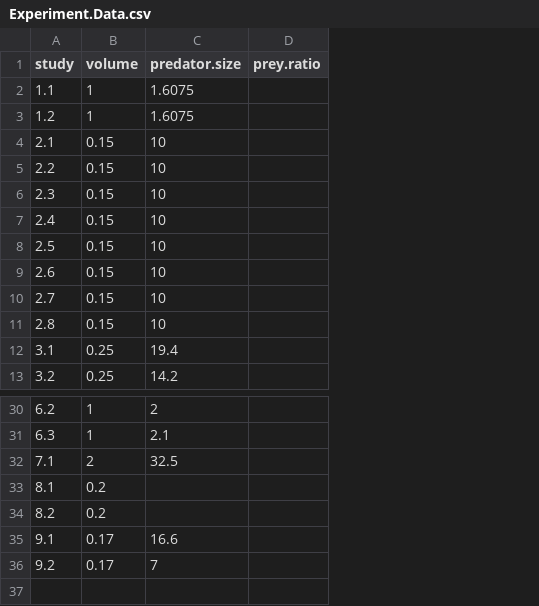
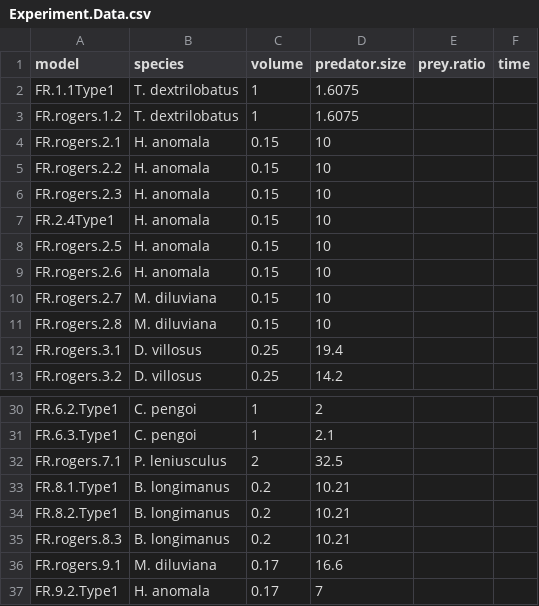
Before and after one commit to Monsauce/Trophic-meta-analysis, a CSV file: Experiment.Data.csv, drawn as a sheet; only a part is shown, gaps mark what is left out; removed rows and columns are numbered as before the commit, all else as after; the diff names each change by its address in the sheet, - before the commit and + after, or states it on an @@ line.

Commit message:
adding experiment data

```diff
--- a/Experiment.Data.csv
+++ b/Experiment.Data.csv
-column A (study), rows 2-13: 1.1 | 1.2 | 2.1 | 2.2 | 2.3 | 2.4 | 2.5 | 2.6 | 2.7 | 2.8 | 3.1 | 3.2; rows 30-36: 6.2 | 6.3 | 7.1 | 8.1 | 8.2 | 9.1 | 9.2
+column A (model), rows 2-13: FR.1.1Type1 | FR.rogers.1.2 | FR.rogers.2.1 | FR.rogers.2.2 | FR.rogers.2.3 | FR.2.4Type1 | FR.rogers.2.5 | FR.rogers.2.6 | FR.rogers.2.7 | FR.rogers.2.8 | FR.rogers.3.1 | FR.rogers.3.2; rows 30-34: FR.6.2.Type1 | FR.6.3.Type1 | FR.rogers.7.1 | FR.8.1.Type1 | FR.8.2.Type1; rows 36-37: FR.rogers.9.1 | FR.9.2.Type1
+column B (species), rows 2-13: T. dextrilobatus | T. dextrilobatus | H. anomala | H. anomala | H. anomala | H. anomala | H. anomala | H. anomala | M. diluviana | M. diluviana | D. villosus | D. villosus; rows 30-34: C. pengoi | C. pengoi | P. leniusculus | B. longimanus | B. longimanus; rows 36-37: M. diluviana | H. anomala
+column F (time), empty
-D33:D34 (predator.size): (empty)
+D33:D34 (predator.size): 10.21
+row 35: FR.rogers.8.3 | B. longimanus | 0.2 | 10.21
```
